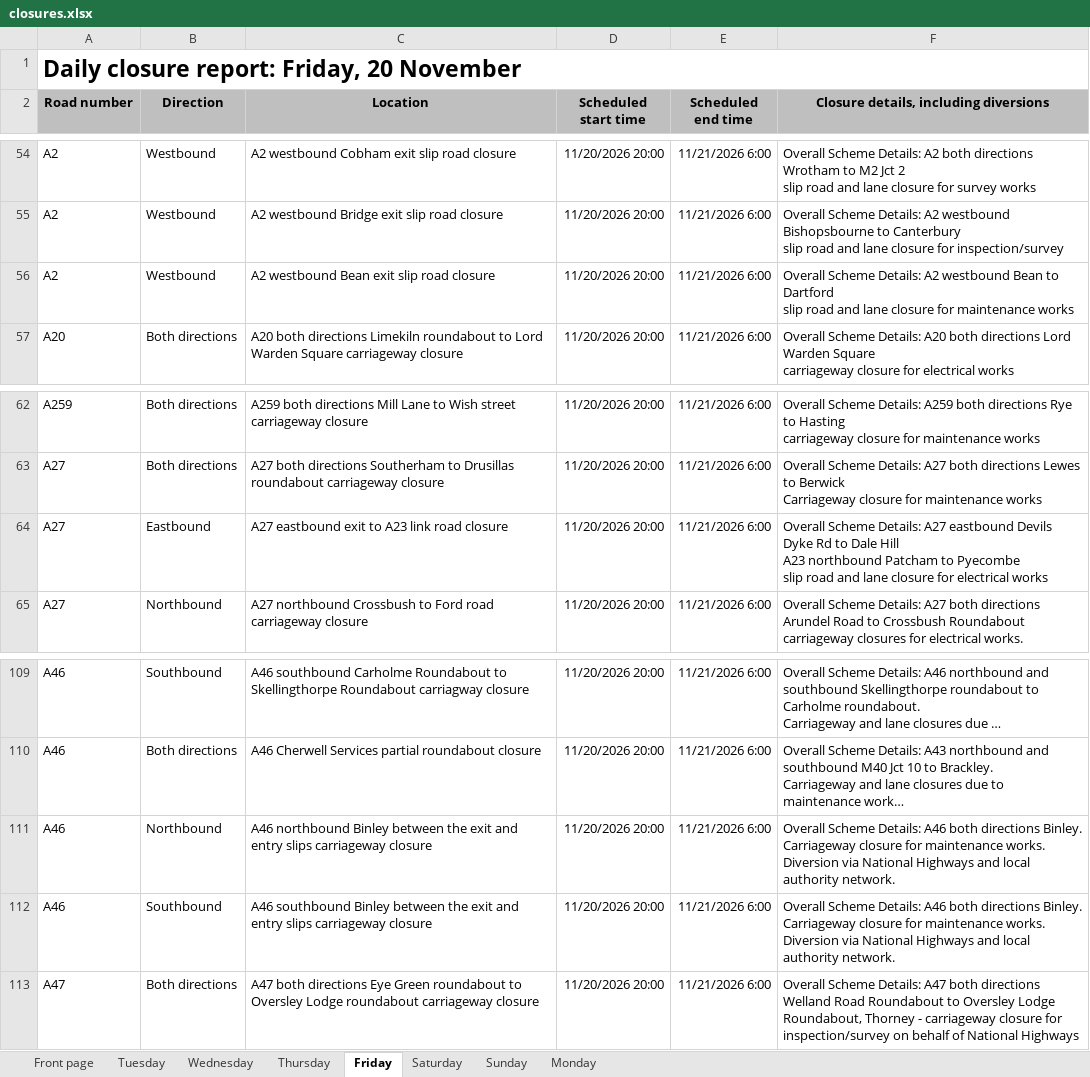
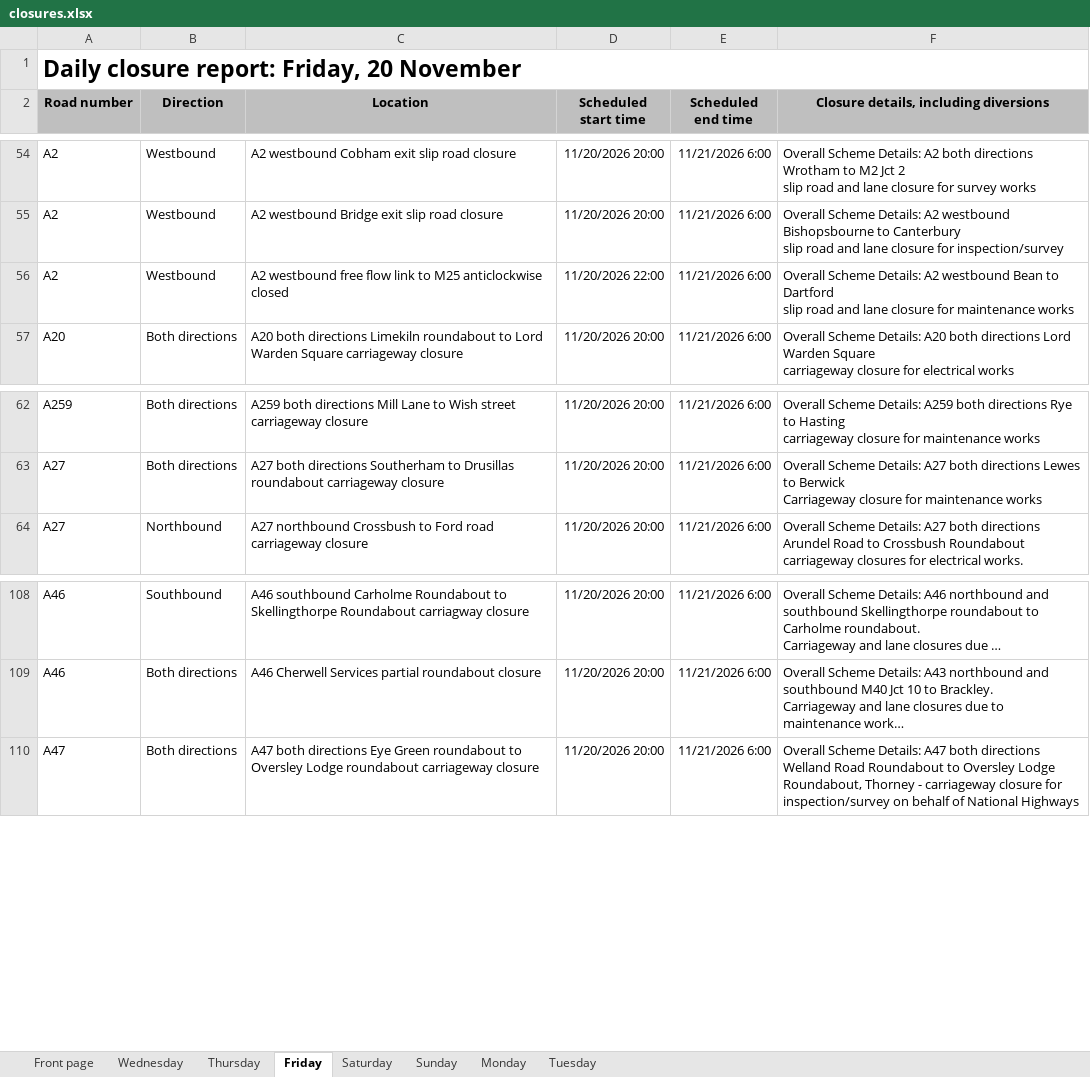
Before and after one commit to mnmred/uk-route-checker, an Excel workbook: closures.xlsx, sheet Friday, drawn as a sheet; only a part is shown, gaps mark what is left out; long unchanged cells end in …; values as stored, in another font and other column widths than the file's, no borders; charts and pictures and conditional formats not drawn; ↵ is a line break in a cell; the diff names each change by its address in the sheet, - before the commit and + after, or states it on an @@ line.

```diff
--- a/closures.xlsx (sheet Friday)
+++ b/closures.xlsx (sheet Friday)
@@ sheet tab order changed: Front page | Wednesday | Thursday | Friday | Saturday | Sunday | Monday | Tuesday @@
-C56 (Location): A2 westbound Bean exit slip road closure
+C56 (Location): A2 westbound free flow link to M25 anticlockwise closed
-D56 (Scheduled start time): 11/20/2026 20:00
+D56 (Scheduled start time): 11/20/2026 22:00
-row 64: A27 | Eastbound | A27 eastbound exit to A23 link road closure | 11/20/2026 20:00 | 11/21/2026 6:00 | Overall Scheme Details: A27 eastbound Devils Dyke Rd to Dale Hill ↵ A23 northbound Patcham to Pyecombe ↵ slip road and lane closure for electrical works
-row 111: A46 | Northbound | A46 northbound Binley between the exit and entry slips carriageway closure | 11/20/2026 20:00 | 11/21/2026 6:00 | Overall Scheme Details: A46 both directions Binley. ↵ Carriageway closure for maintenance works. ↵ Diversion via National Highways and local authority network.
-row 112: A46 | Southbound | A46 southbound Binley between the exit and entry slips carriageway closure | 11/20/2026 20:00 | 11/21/2026 6:00 | Overall Scheme Details: A46 both directions Binley. ↵ Carriageway closure for maintenance works. ↵ Diversion via National Highways and local authority network.
```
Also changed, not shown: sheet Tuesday, sheet Wednesday, sheet Thursday, sheet Monday, sheet Front page, sheet Sunday, formulas that keep their value.
